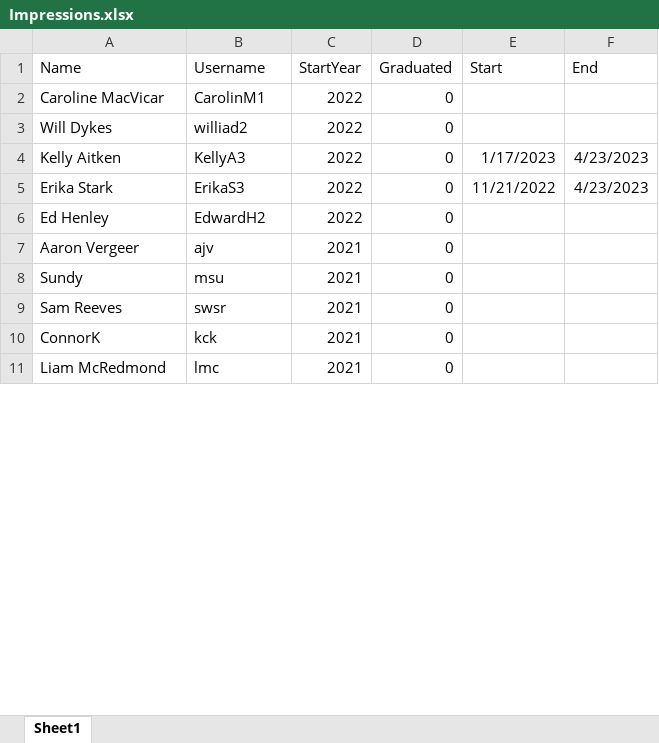
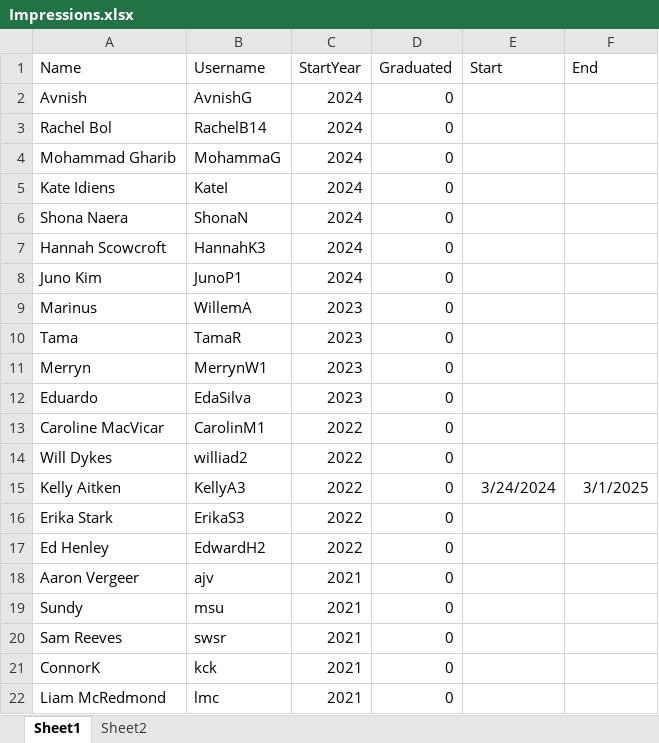
Before and after one commit to Tubo/registrar-reports, an Excel workbook: Impressions.xlsx, sheet Sheet1, drawn as a sheet; only a part is shown; values as stored, in another font and other column widths than the file's, no borders; addresses are those after the commit; the diff covers the shown part only; the diff names each change by its address in the sheet, - before the commit and + after, or states it on an @@ line.

```diff
--- a/Impressions.xlsx (sheet Sheet1)
+++ b/Impressions.xlsx (sheet Sheet1)
+sheet tab: Sheet2
+row 2: Avnish | AvnishG | 2024 | 0
+row 3: Rachel Bol | RachelB14 | 2024 | 0
+row 4: Mohammad Gharib | MohammaG | 2024 | 0
+row 5: Kate Idiens | KateI | 2024 | 0
+row 6: Shona Naera | ShonaN | 2024 | 0
+row 7: Hannah Scowcroft | HannahK3 | 2024 | 0
+row 8: Juno Kim | JunoP1 | 2024 | 0
+row 9: Marinus | WillemA | 2023 | 0
+row 10: Tama | TamaR | 2023 | 0
+row 11: Merryn | MerrynW1 | 2023 | 0
+row 12: Eduardo | EdaSilva | 2023 | 0
-E15 (Start): 1/17/2023
+E15 (Start): 3/24/2024
-F15 (End): 4/23/2023
+F15 (End): 3/1/2025
-E16 (Start): 11/21/2022
+E16 (Start): (empty)
-F16 (End): 4/23/2023
+F16 (End): (empty)
```
Also changed, not shown: 9 removed rows and 14 edited cells elsewhere in this sheet, 7 other files.
